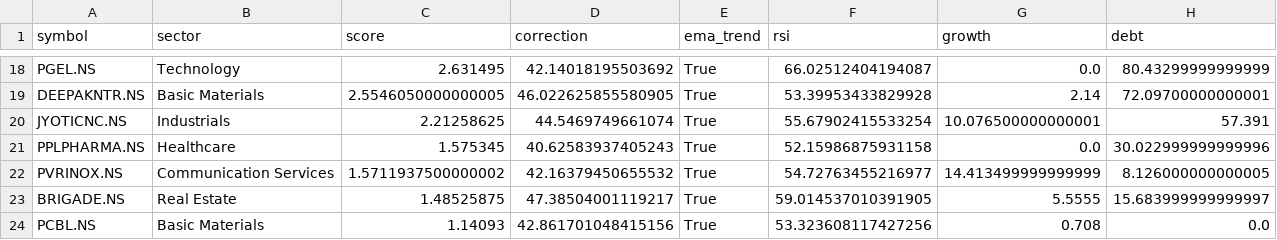
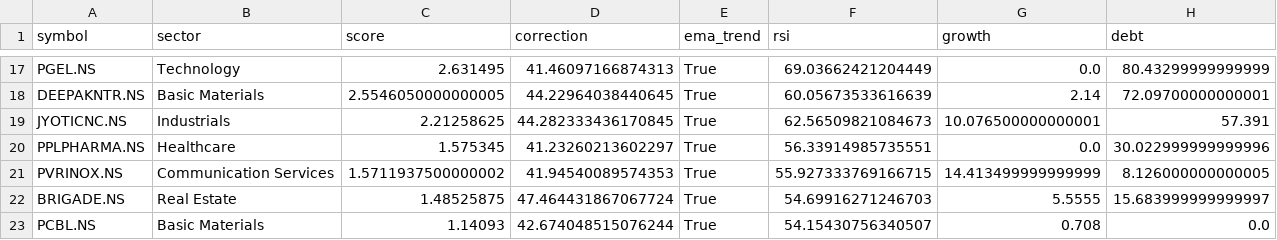
Before and after one commit to ushaalok1973-beep/value-rotation-scanner, a CSV file: rotation_candidates.csv, drawn as a sheet; only a part is shown, gaps mark what is left out; addresses are those after the commit; the diff covers the shown part only; the diff names each change by its address in the sheet, - before the commit and + after, or states it on an @@ line.

```diff
--- a/rotation_candidates.csv
+++ b/rotation_candidates.csv
-D17 (correction): 42.14018195503692
+D17 (correction): 41.46097166874313
-F17 (rsi): 66.02512404194087
+F17 (rsi): 69.03662421204449
-D18 (correction): 46.022625855580905
+D18 (correction): 44.22964038440645
-F18 (rsi): 53.39953433829928
+F18 (rsi): 60.05673533616639
-D19 (correction): 44.5469749661074
+D19 (correction): 44.282333436170845
-F19 (rsi): 55.67902415533254
+F19 (rsi): 62.56509821084673
-D20 (correction): 40.62583937405243
+D20 (correction): 41.23260213602297
-F20 (rsi): 52.15986875931158
+F20 (rsi): 56.33914985735551
-D21 (correction): 42.16379450655532
+D21 (correction): 41.94540089574353
-F21 (rsi): 54.72763455216977
+F21 (rsi): 55.927333769166715
-D22 (correction): 47.38504001119217
+D22 (correction): 47.464431867067724
-F22 (rsi): 59.014537010391905
+F22 (rsi): 54.69916271246703
-D23 (correction): 42.861701048415156
+D23 (correction): 42.674048515076244
-F23 (rsi): 53.323608117427256
+F23 (rsi): 54.15430756340507
```
Also changed, not shown: 4 added rows, 5 removed rows and 22 edited cells elsewhere in this file.
